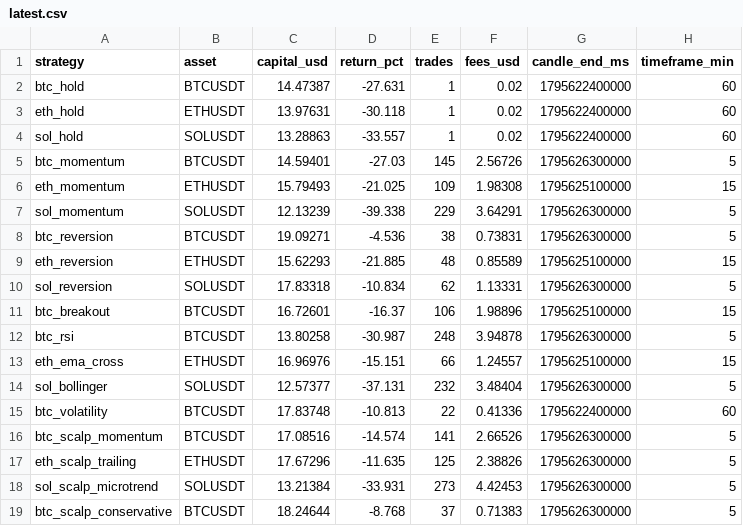
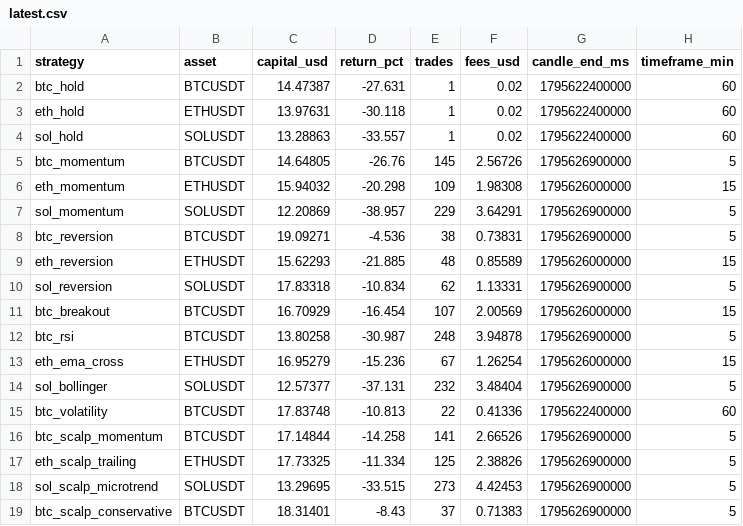
Before and after one commit to SeikoChillBot/AI-Trading, a CSV file: reports/latest.csv, drawn as a sheet.

```diff
--- a/reports/latest.csv
+++ b/reports/latest.csv
@@ -4,16 +4,16 @@ eth_hold,ETHUSDT,13.97631,-30.118,1,0.02,1795622400000,60
 sol_hold,SOLUSDT,13.28863,-33.557,1,0.02,1795622400000,60
-btc_momentum,BTCUSDT,14.59401,-27.03,145,2.56726,1795626300000,5
-eth_momentum,ETHUSDT,15.79493,-21.025,109,1.98308,1795625100000,15
-sol_momentum,SOLUSDT,12.13239,-39.338,229,3.64291,1795626300000,5
-btc_reversion,BTCUSDT,19.09271,-4.536,38,0.73831,1795626300000,5
-eth_reversion,ETHUSDT,15.62293,-21.885,48,0.85589,1795625100000,15
-sol_reversion,SOLUSDT,17.83318,-10.834,62,1.13331,1795626300000,5
-btc_breakout,BTCUSDT,16.72601,-16.37,106,1.98896,1795625100000,15
-btc_rsi,BTCUSDT,13.80258,-30.987,248,3.94878,1795626300000,5
-eth_ema_cross,ETHUSDT,16.96976,-15.151,66,1.24557,1795625100000,15
-sol_bollinger,SOLUSDT,12.57377,-37.131,232,3.48404,1795626300000,5
+btc_momentum,BTCUSDT,14.64805,-26.76,145,2.56726,1795626900000,5
+eth_momentum,ETHUSDT,15.94032,-20.298,109,1.98308,1795626000000,15
+sol_momentum,SOLUSDT,12.20869,-38.957,229,3.64291,1795626900000,5
+btc_reversion,BTCUSDT,19.09271,-4.536,38,0.73831,1795626900000,5
+eth_reversion,ETHUSDT,15.62293,-21.885,48,0.85589,1795626000000,15
+sol_reversion,SOLUSDT,17.83318,-10.834,62,1.13331,1795626900000,5
+btc_breakout,BTCUSDT,16.70929,-16.454,107,2.00569,1795626000000,15
+btc_rsi,BTCUSDT,13.80258,-30.987,248,3.94878,1795626900000,5
+eth_ema_cross,ETHUSDT,16.95279,-15.236,67,1.26254,1795626000000,15
+sol_bollinger,SOLUSDT,12.57377,-37.131,232,3.48404,1795626900000,5
 btc_volatility,BTCUSDT,17.83748,-10.813,22,0.41336,1795622400000,60
-btc_scalp_momentum,BTCUSDT,17.08516,-14.574,141,2.66526,1795626300000,5
-eth_scalp_trailing,ETHUSDT,17.67296,-11.635,125,2.38826,1795626300000,5
-sol_scalp_microtrend,SOLUSDT,13.21384,-33.931,273,4.42453,1795626300000,5
-btc_scalp_conservative,BTCUSDT,18.24644,-8.768,37,0.71383,1795626300000,5
+btc_scalp_momentum,BTCUSDT,17.14844,-14.258,141,2.66526,1795626900000,5
+eth_scalp_trailing,ETHUSDT,17.73325,-11.334,125,2.38826,1795626900000,5
+sol_scalp_microtrend,SOLUSDT,13.29695,-33.515,273,4.42453,1795626900000,5
+btc_scalp_conservative,BTCUSDT,18.31401,-8.43,37,0.71383,1795626900000,5
```
Also changed, not shown: reports/realistic_latest.csv, reports/realistic_orders.csv, 15 other files.
